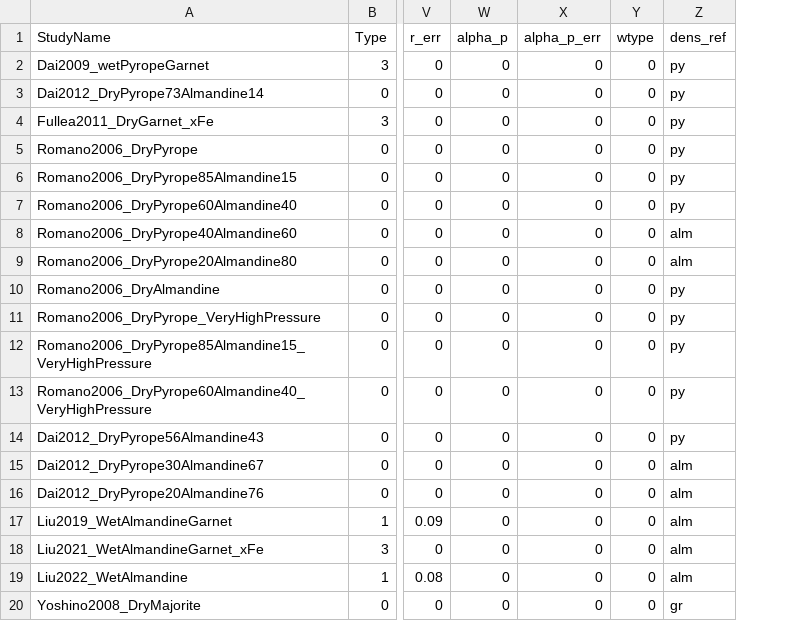
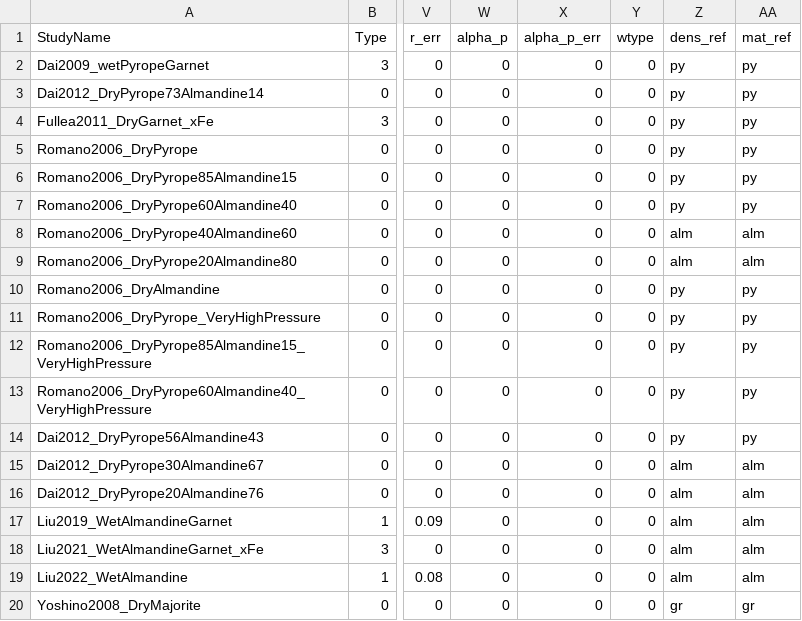
Before and after one commit to sinanozaydin/pide, a CSV file: pide/pide_src/cond_models/minerals/garnet.csv, drawn as a sheet; only a part is shown, gaps mark what is left out; the diff names each change by its address in the sheet, - before the commit and + after, or states it on an @@ line.

```diff
--- a/pide/pide_src/cond_models/minerals/garnet.csv
+++ b/pide/pide_src/cond_models/minerals/garnet.csv
+column AA (mat_ref), rows 2-20: py | py | py | py | py | py | alm | alm | py | py | py | py | py | alm | alm | alm | alm | alm | gr
```
Also changed, not shown: pide/pide_src/cond_models/minerals/cpx.csv, pide/pide_src/cond_models/minerals/ol.csv, 14 other files.
